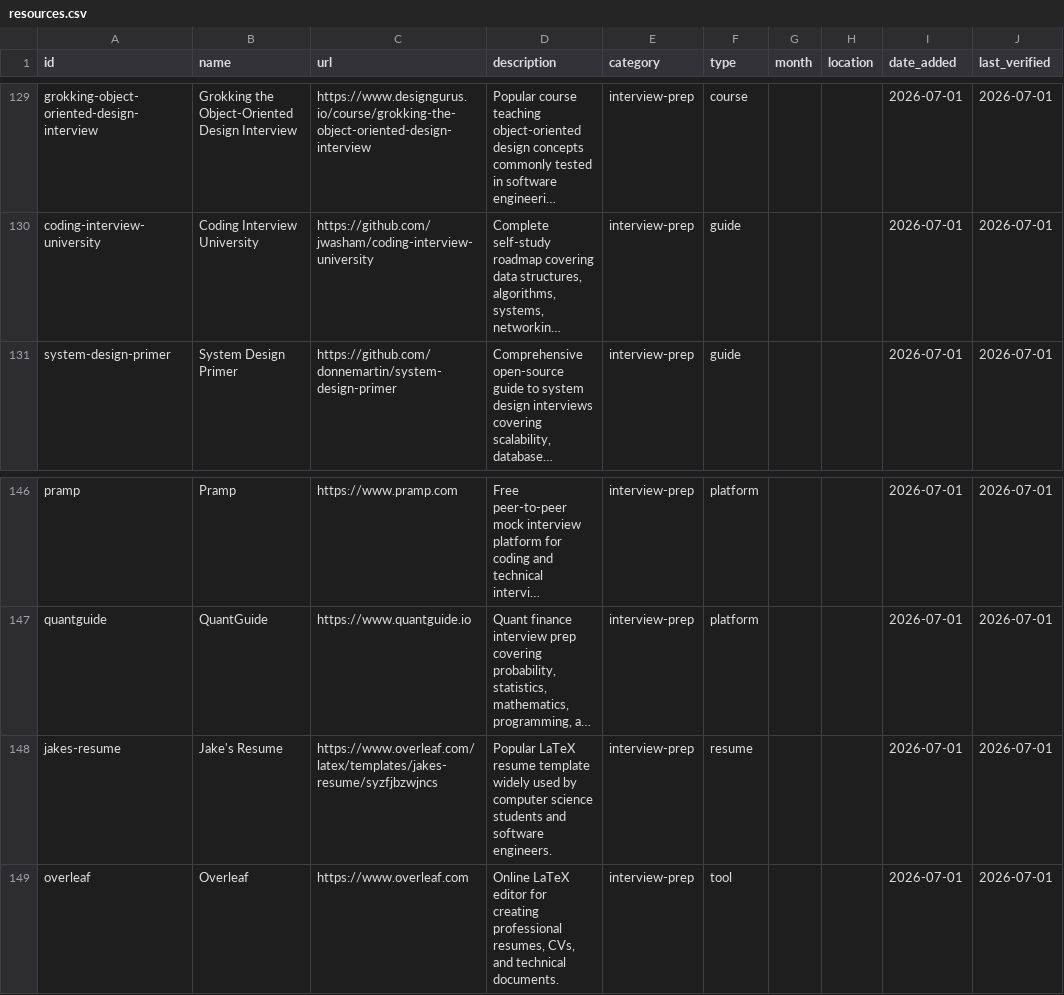
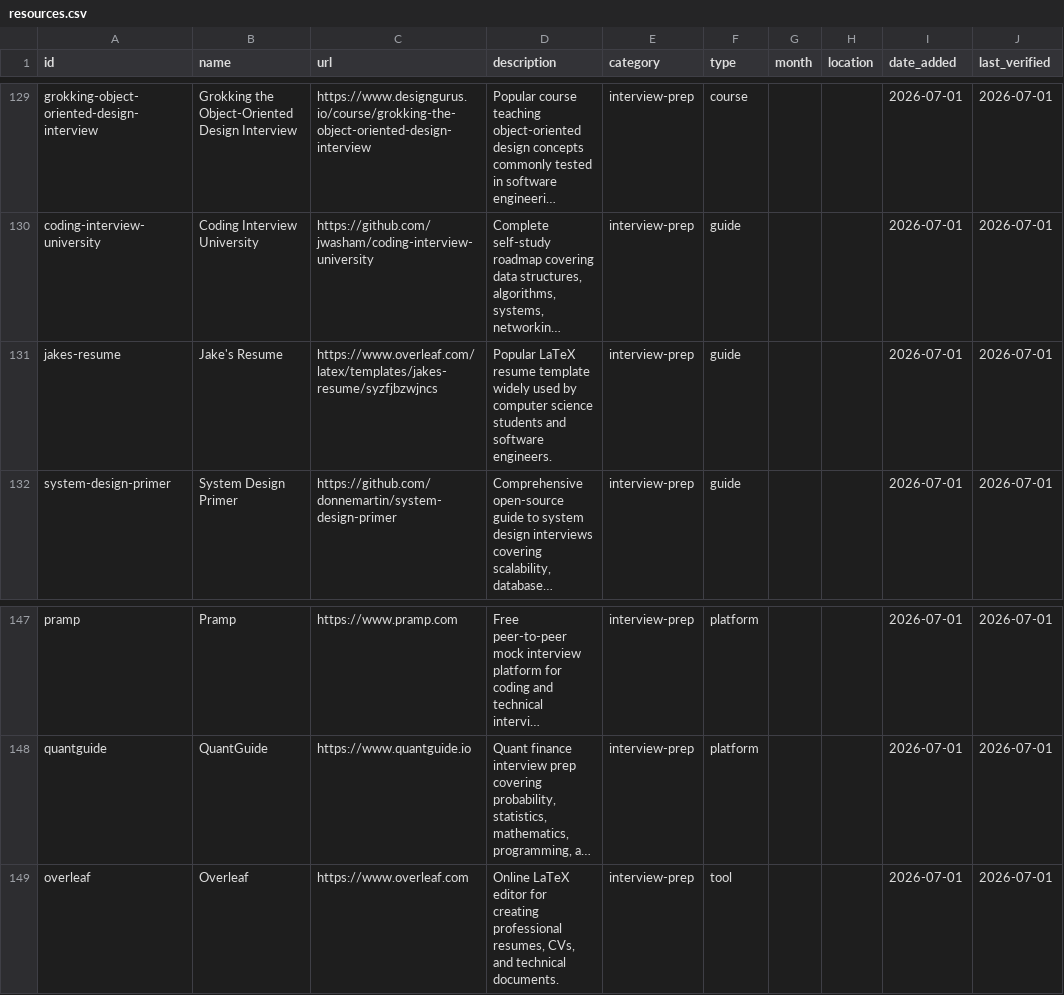
Before and after one commit to NicholasXydis/CSResourceHub, a CSV file: generated/resources.csv, drawn as a sheet; only a part is shown, gaps mark what is left out; long unchanged cells end in …; removed rows and columns are numbered as before the commit, all else as after; the diff names each change by its address in the sheet, - before the commit and + after, or states it on an @@ line.

Commit message:
fix: remove single resume type

```diff
--- a/generated/resources.csv
+++ b/generated/resources.csv
+row 131: jakes-resume | Jake's Resume | https://www.overleaf.com/latex/templates/jakes-resume/syzfjbzwjncs | Popular LaTeX resume template widely used by computer science students and software engineers. | interview-prep | guide |  |  | 2026-07-01 | 2026-07-01
-row 148: jakes-resume | Jake's Resume | https://www.overleaf.com/latex/templates/jakes-resume/syzfjbzwjncs | Popular LaTeX resume template widely used by computer science students and software engineers. | interview-prep | resume |  |  | 2026-07-01 | 2026-07-01
```
Also changed, not shown: 8 other files.
